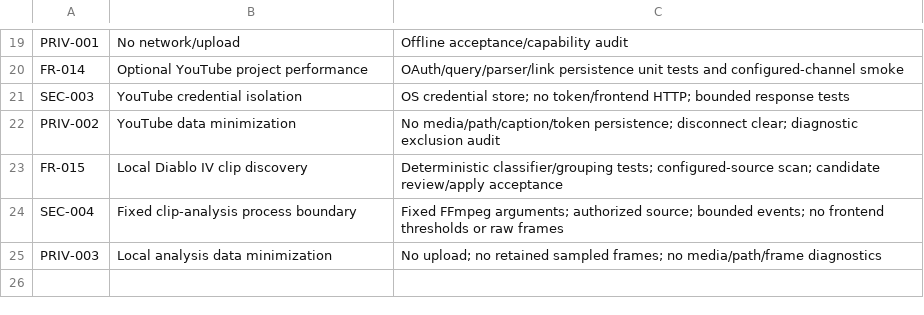
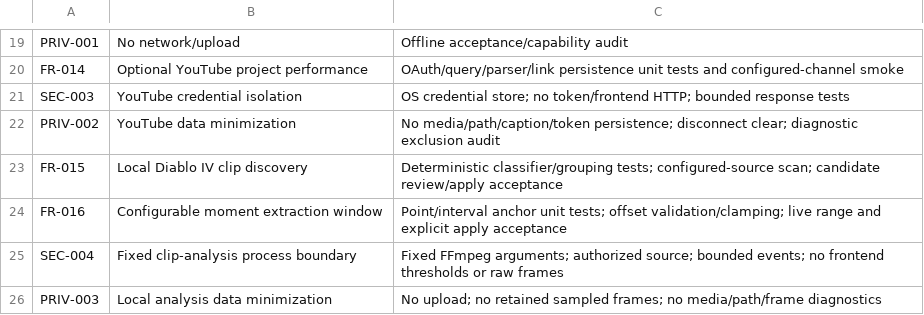
Before and after one commit to clschalkwyk/skulld-clips, a CSV file: quality/TRACEABILITY.csv, drawn as a sheet; only a part is shown, gaps mark what is left out; the diff names each change by its address in the sheet, - before the commit and + after, or states it on an @@ line.

```diff
--- a/quality/TRACEABILITY.csv
+++ b/quality/TRACEABILITY.csv
+row 24: FR-016 | Configurable moment extraction window | Point/interval anchor unit tests; offset validation/clamping; live range and explicit apply acceptance
```
Also changed, not shown: delivery/BACKLOG.csv, 16 other files.
